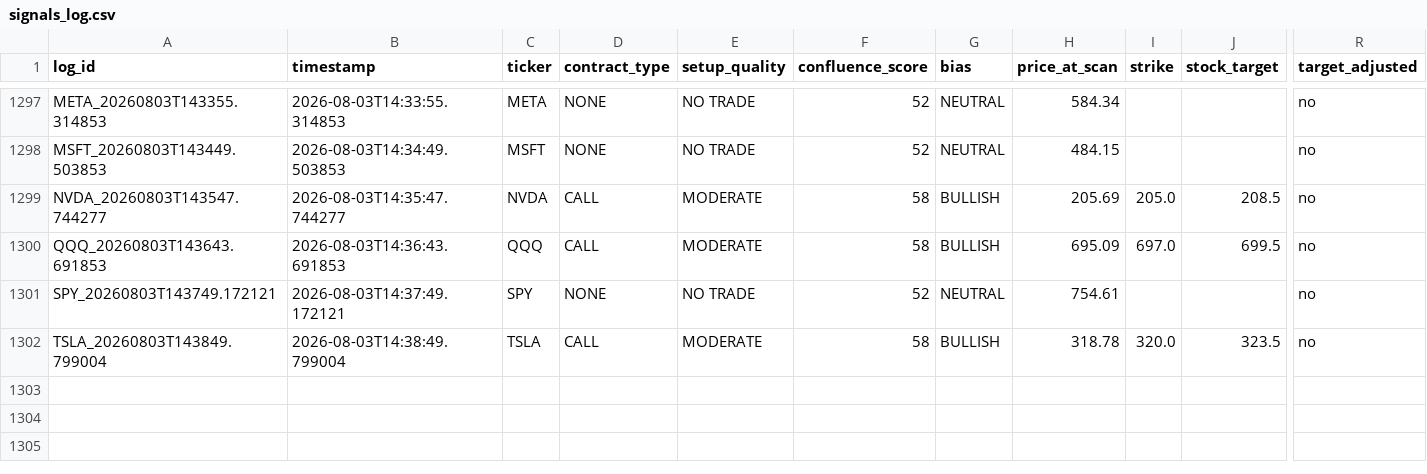
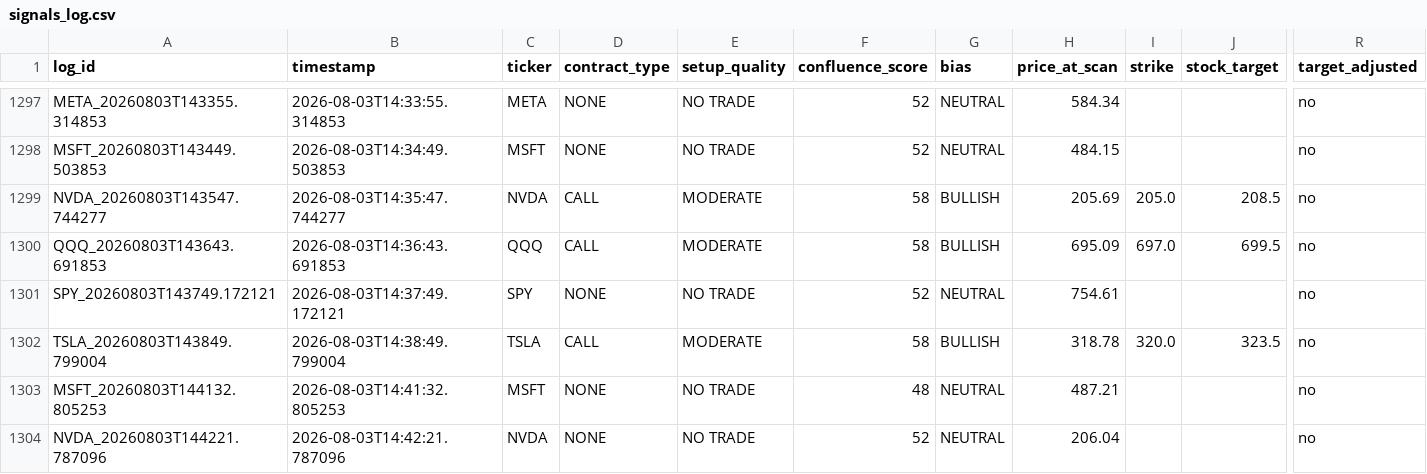
Before and after one commit to xel0irg/stock-ai-bot, a CSV file: backtest/signals_log.csv, drawn as a sheet; only a part is shown, gaps mark what is left out; rows hold the shown columns only; the diff names each change by its address in the sheet, - before the commit and + after, or states it on an @@ line.

Commit message:
chore: update backtest log + prescreener state [skip ci]

```diff
--- a/backtest/signals_log.csv
+++ b/backtest/signals_log.csv
+row 1303: MSFT_20260803T144132.805253 | 2026-08-03T14:41:32.805253 | MSFT | NONE | NO TRADE | 48 | NEUTRAL | 487.21 |  |  | no
+row 1304: NVDA_20260803T144221.787096 | 2026-08-03T14:42:21.787096 | NVDA | NONE | NO TRADE | 52 | NEUTRAL | 206.04 |  |  | no
```
Also changed, not shown: backtest/paper_trades.csv, 1 other file.
